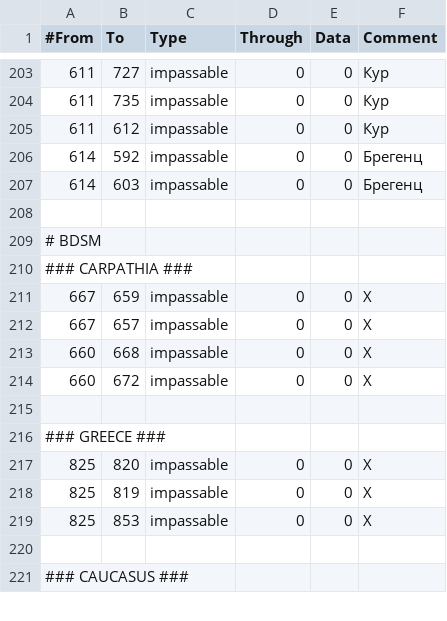
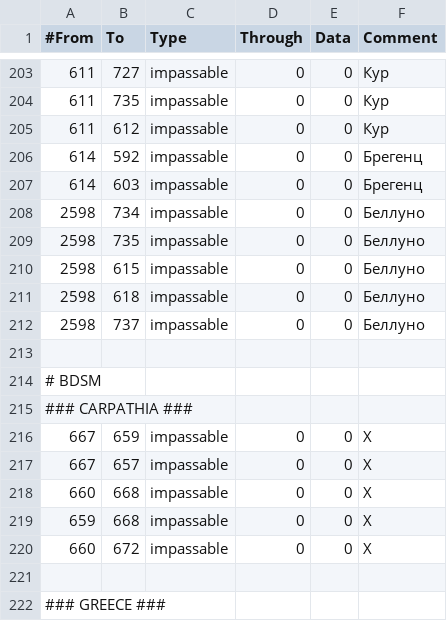
Before and after one commit to artyom-kuznetsov/BDSM_Mod-Victoria2, a CSV file: STAHL_MOD/map/adjacencies.csv, drawn as a sheet; only a part is shown, gaps mark what is left out; the shorter side is filled out with more unchanged rows.

```diff
--- a/STAHL_MOD/map/adjacencies.csv
+++ b/STAHL_MOD/map/adjacencies.csv
@@ -207,2 +207,7 @@
 614;603;impassable;0;0;Брегенц
+2598;734;impassable;0;0;Беллуно
+2598;735;impassable;0;0;Беллуно
+2598;615;impassable;0;0;Беллуно
+2598;618;impassable;0;0;Беллуно
+2598;737;impassable;0;0;Беллуно
 
@@ -213,2 +218,3 @@
 660;668;impassable;0;0;X
+659;668;impassable;0;0;X
 660;672;impassable;0;0;X
```
Also changed, not shown: 2 other files.
